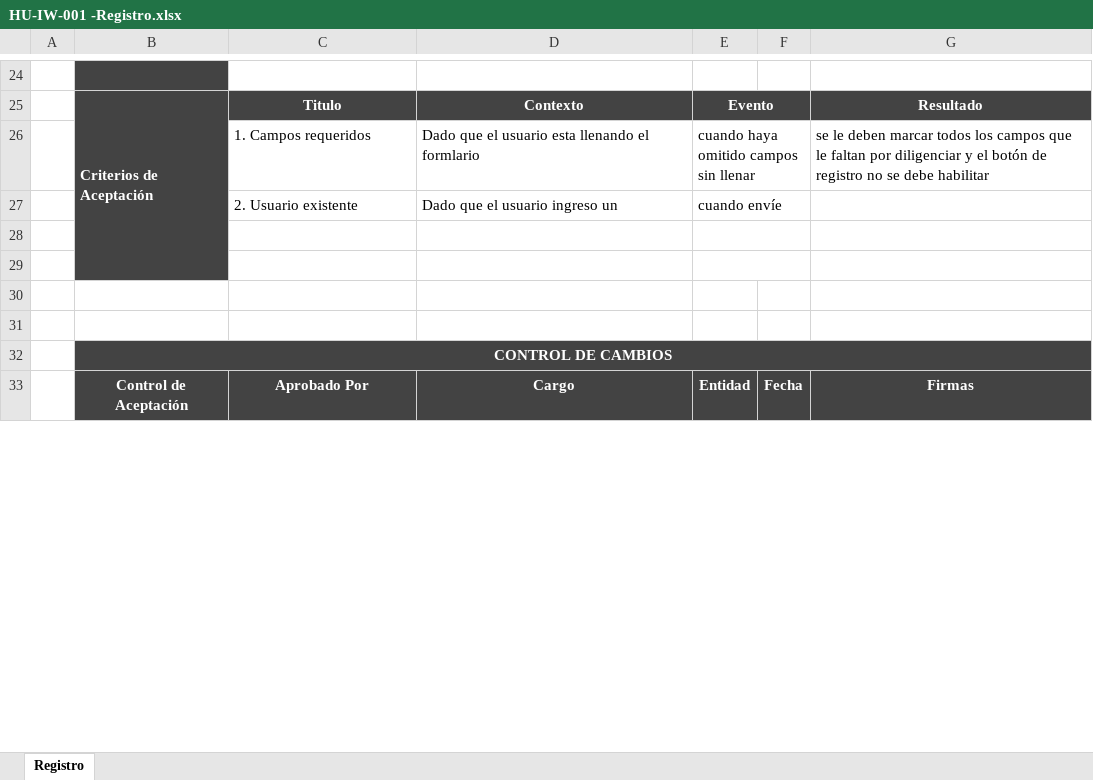
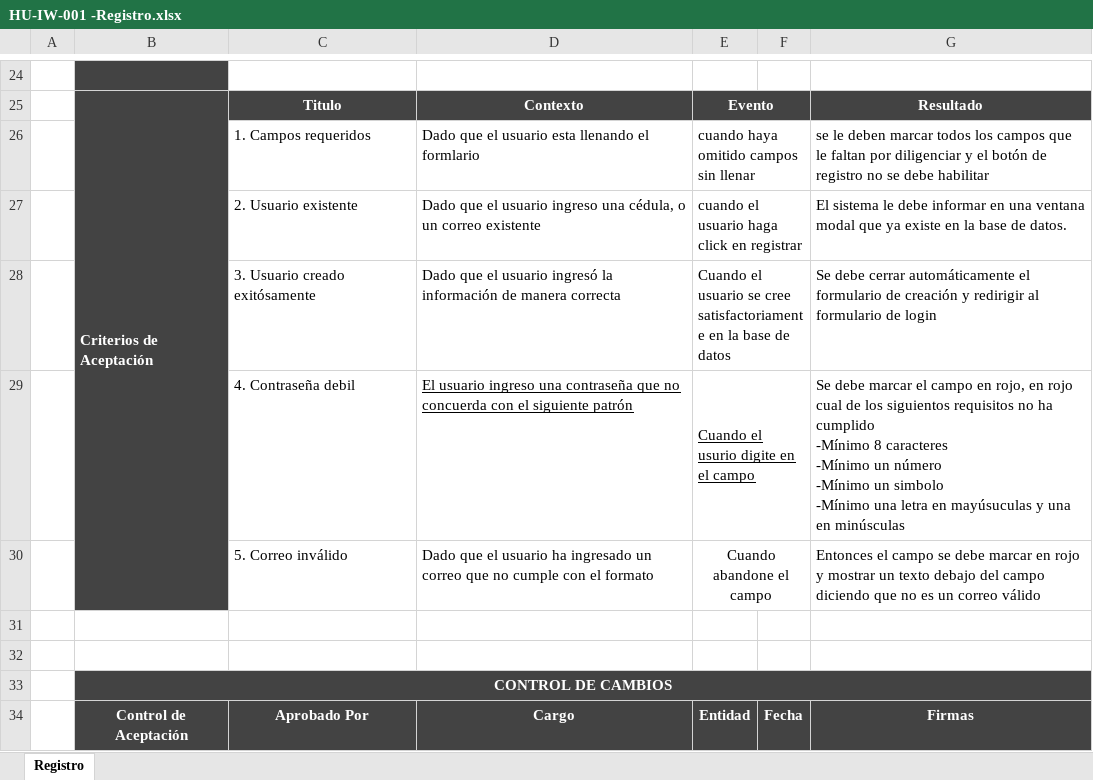
Before and after one commit to JGMUC/turinsmo, an Excel workbook: hus/HU-IW-001 -Registro.xlsx, sheet Registro, drawn as a sheet; only a part is shown, gaps mark what is left out; values as stored, in another font and other column widths than the file's, no borders; removed rows and columns are numbered as before the commit, all else as after; ↵ is a line break in a cell; the diff names each change by its address in the sheet, - before the commit and + after, or states it on an @@ line.

Commit message:
Se suben historias de usuario de login y compra y formularios en html

```diff
--- a/hus/HU-IW-001 -Registro.xlsx (sheet Registro)
+++ b/hus/HU-IW-001 -Registro.xlsx (sheet Registro)
-row 27:  |  | 2. Usuario existente | Dado que el usuario ingreso un | cuando envíe
-row 27: (empty)
+row 27:  |  | 2. Usuario existente | Dado que el usuario ingreso una cédula, o un correo existente | cuando el usuario haga click en registrar |  | El sistema le debe informar en una ventana modal que ya existe en la base de datos.
-row 28: (empty)
+row 28:  |  | 3. Usuario creado exitósamente | Dado que el usuario ingresó la información de manera correcta | Cuando el usuario se cree satisfactoriamente en la base de datos |  | Se debe cerrar automáticamente el formulario de creación y redirigir al formulario de login
+row 29:  |  | 4. Contraseña debil | El usuario ingreso una contraseña que no concuerda con el siguiente patrón | Cuando el usurio digite en el campo |  | Se debe marcar el campo en rojo, en rojo cual de los siguientos requisitos no ha cumplido ↵ -Mínimo 8 caracteres ↵ -Mínimo un número ↵ -Mínimo un simbolo ↵ -Mínimo una letra en mayúsuculas y una en minúsculas
+row 30:  |  | 5. Correo inválido | Dado que el usuario ha ingresado un correo que no cumple con el formato | Cuando abandone el campo |  | Entonces el campo se debe marcar en rojo y mostrar un texto debajo del campo diciendo que no es un correo válido
```
Also changed, not shown: 6 other files.
